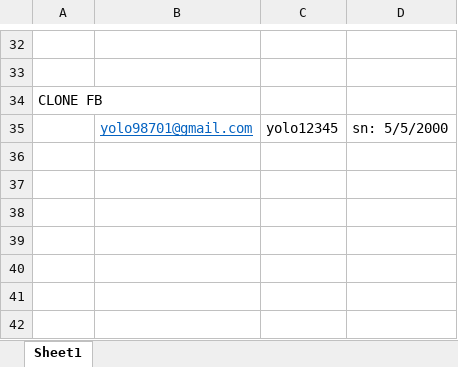
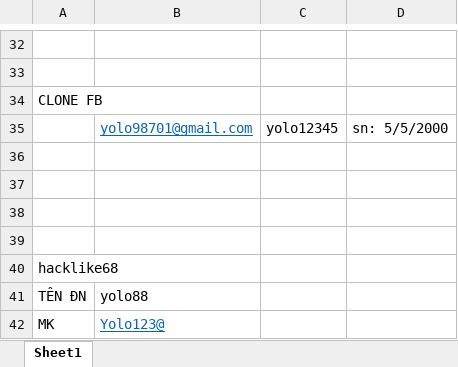
Before and after one commit to MaiHa0809/Yolo-Fashion, an Excel workbook: Thông tin đăng nhập.xlsx, sheet Sheet1, drawn as a sheet; only a part is shown, gaps mark what is left out; values as stored, in another font and other column widths than the file's, no borders; the diff names each change by its address in the sheet, - before the commit and + after, or states it on an @@ line.

Commit message:
up

```diff
--- a/Thông tin đăng nhập.xlsx (sheet Sheet1)
+++ b/Thông tin đăng nhập.xlsx (sheet Sheet1)
+row 36: (empty)
+row 37: (empty)
+row 38: (empty)
+row 39: (empty)
+row 40: hacklike68
+row 41: TÊN ĐN | yolo88
+row 42: MK | Yolo123@
```
